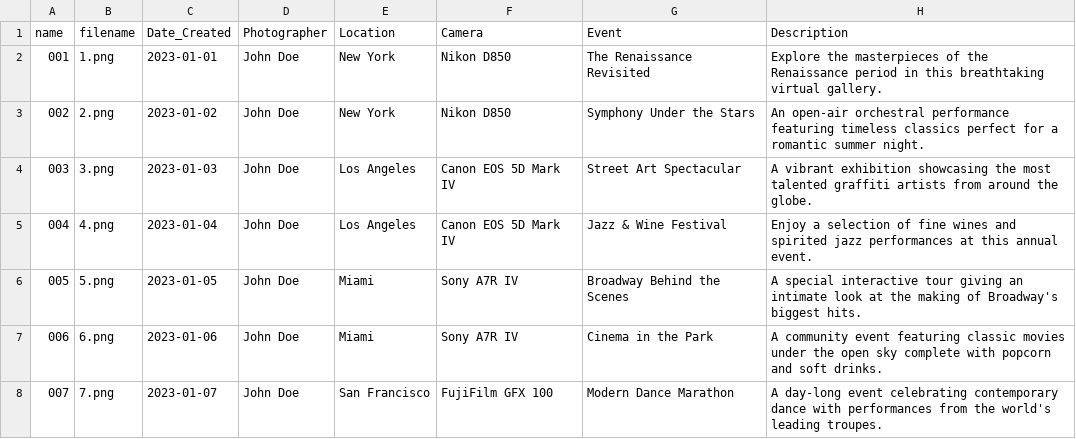
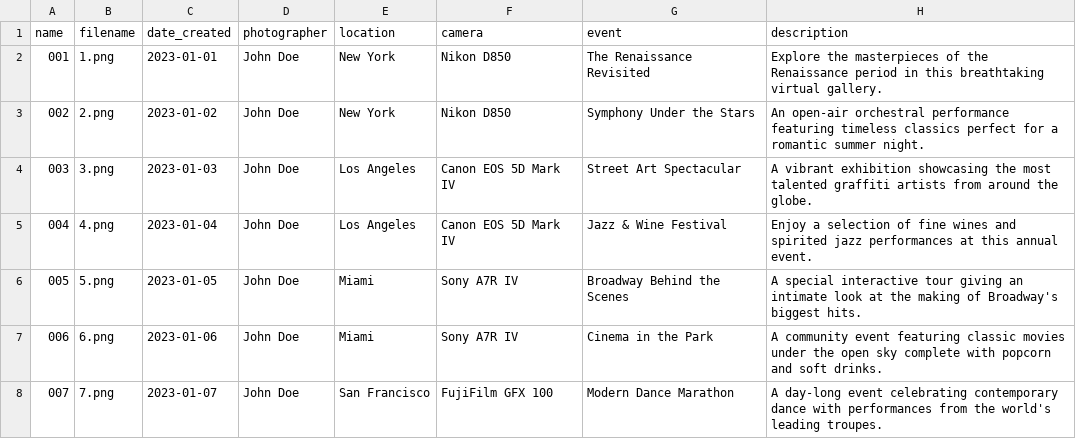
Before and after one commit to Qormatic/Seal_Marketplace_Frontend, a CSV file: metadata.csv, drawn as a sheet; only a part is shown.

```diff
--- a/metadata.csv
+++ b/metadata.csv
@@ -1,2 +1,2 @@
-name,filename,Date_Created,Photographer,Location,Camera,Event,Description,
+name,filename,date_created,photographer,location,camera,event,description
 001,1.png,2023-01-01,John Doe,New York,Nikon D850,The Renaissance Revisited,Explore the masterpieces of the Renaissance period in this breathtaking virtual gallery.
```
Also changed, not shown: metadata_2.csv, metadata_9.csv, 6 other files.
